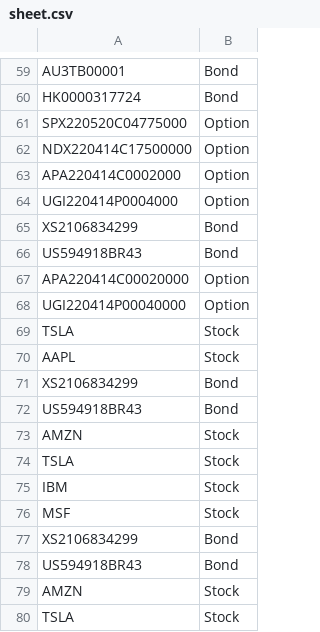
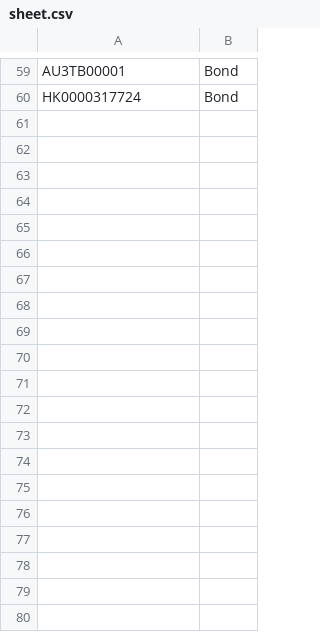
Before and after one commit to a4org/compass, a CSV file: src/sheet/sheet.csv, drawn as a sheet; only a part is shown, gaps mark what is left out; the diff covers the shown part only.

```diff
--- a/src/sheet/sheet.csv
+++ b/src/sheet/sheet.csv
@@ -60,21 +60 @@ AU3TB00001,Bond
 HK0000317724,Bond
-SPX220520C04775000,Option
-NDX220414C17500000,Option
-APA220414C0002000,Option
-UGI220414P0004000,Option
-XS2106834299,Bond
-US594918BR43,Bond
-APA220414C00020000,Option
-UGI220414P00040000,Option
-TSLA,Stock
-AAPL,Stock
-XS2106834299,Bond
-US594918BR43,Bond
-AMZN,Stock
-TSLA,Stock
-IBM,Stock
-MSF,Stock
-XS2106834299,Bond
-US594918BR43,Bond
-AMZN,Stock
-TSLA,Stock
```
Also changed, not shown: 24 removed rows elsewhere in this file, src/sheet/coutput.csv, src/sheet/toutput.csv, 3 other files.
